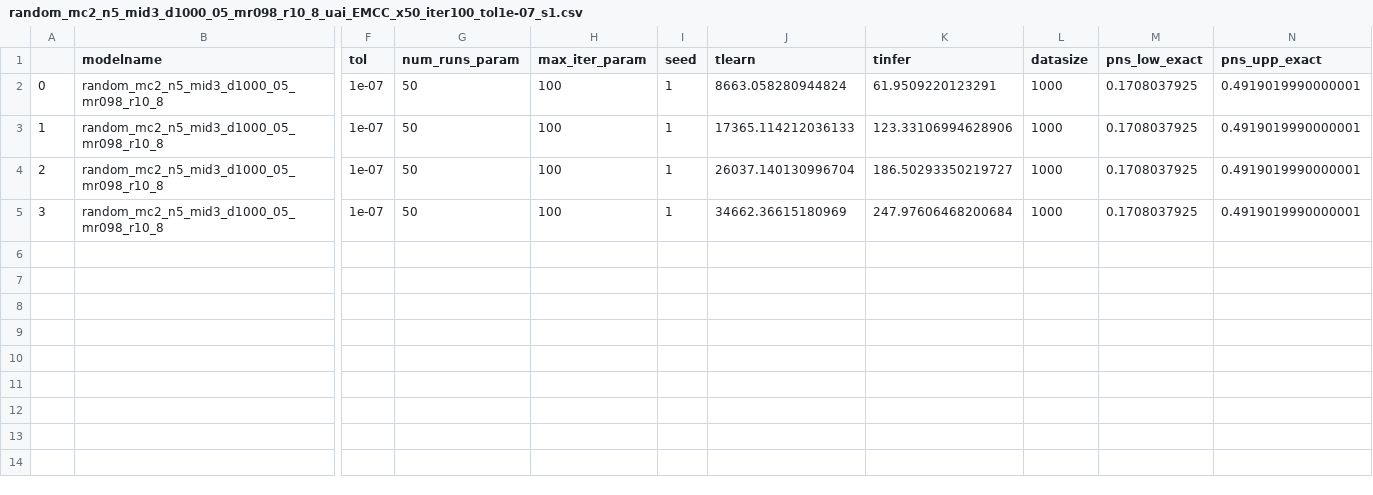
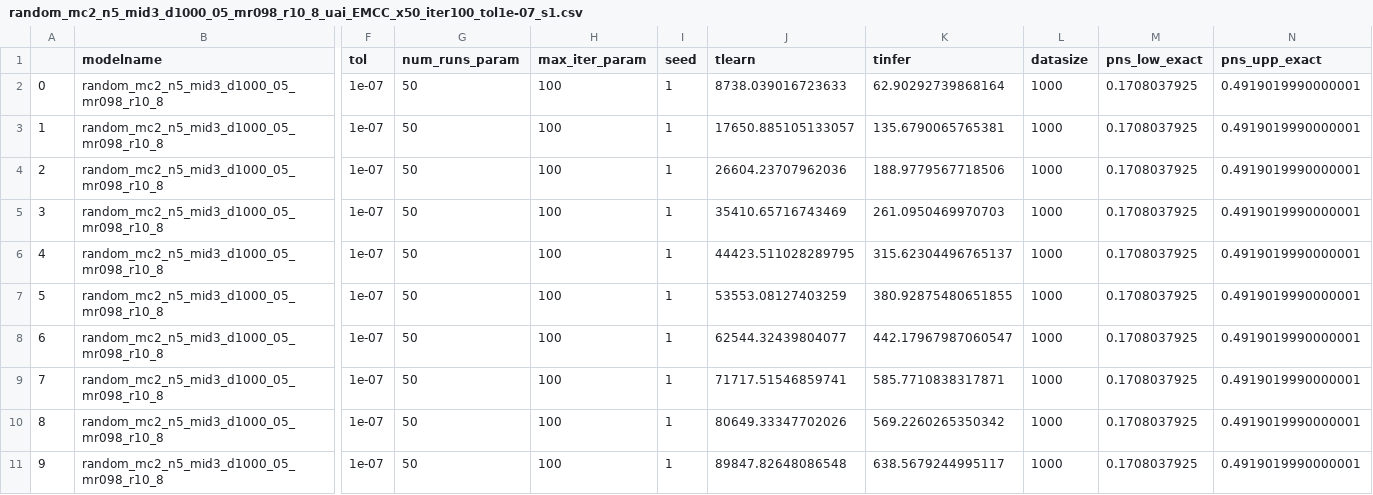
Before and after one commit to PGM-Lab/bcause, a CSV file: papers/gradient_journal/results/synthetic/s123/random_mc2_n5_mid3_d1000_05_mr098_r10_8_uai_EMCC_x50_iter100_tol1e-07_s1.csv, drawn as a sheet; only a part is shown, gaps mark what is left out; rows hold the shown columns only; the diff names each change by its address in the sheet, - before the commit and + after, or states it on an @@ line.

```diff
--- a/papers/gradient_journal/results/synthetic/s123/random_mc2_n5_mid3_d1000_05_mr098_r10_8_uai_EMCC_x50_iter100_tol1e-07_s1.csv
+++ b/papers/gradient_journal/results/synthetic/s123/random_mc2_n5_mid3_d1000_05_mr098_r10_8_uai_EMCC_x50_iter100_tol1e-07_s1.csv
-J2 (tlearn): 8663.058280944824
+J2 (tlearn): 8738.039016723633
-K2 (tinfer): 61.9509220123291
+K2 (tinfer): 62.90292739868164
-J3 (tlearn): 17365.114212036133
+J3 (tlearn): 17650.885105133057
-K3 (tinfer): 123.33106994628906
+K3 (tinfer): 135.6790065765381
-J4 (tlearn): 26037.140130996704
+J4 (tlearn): 26604.23707962036
-K4 (tinfer): 186.50293350219727
+K4 (tinfer): 188.9779567718506
-J5 (tlearn): 34662.36615180969
+J5 (tlearn): 35410.65716743469
-K5 (tinfer): 247.97606468200684
+K5 (tinfer): 261.0950469970703
+row 6: 4 | random_mc2_n5_mid3_d1000_05_mr098_r10_8 | 1e-07 | 50 | 100 | 1 | 44423.511028289795 | 315.62304496765137 | 1000 | 0.1708037925 | 0.4919019990000001
+row 7: 5 | random_mc2_n5_mid3_d1000_05_mr098_r10_8 | 1e-07 | 50 | 100 | 1 | 53553.08127403259 | 380.92875480651855 | 1000 | 0.1708037925 | 0.4919019990000001
+row 8: 6 | random_mc2_n5_mid3_d1000_05_mr098_r10_8 | 1e-07 | 50 | 100 | 1 | 62544.32439804077 | 442.17967987060547 | 1000 | 0.1708037925 | 0.4919019990000001
+row 9: 7 | random_mc2_n5_mid3_d1000_05_mr098_r10_8 | 1e-07 | 50 | 100 | 1 | 71717.51546859741 | 585.7710838317871 | 1000 | 0.1708037925 | 0.4919019990000001
+row 10: 8 | random_mc2_n5_mid3_d1000_05_mr098_r10_8 | 1e-07 | 50 | 100 | 1 | 80649.33347702026 | 569.2260265350342 | 1000 | 0.1708037925 | 0.4919019990000001
+row 11: 9 | random_mc2_n5_mid3_d1000_05_mr098_r10_8 | 1e-07 | 50 | 100 | 1 | 89847.82648086548 | 638.5679244995117 | 1000 | 0.1708037925 | 0.4919019990000001
```
Also changed, not shown: papers/gradient_journal/results/synthetic/s123/random_mc2_n5_mid3_d1000_05_mr098_r10_8_uai_GDCC_x50_iter100_tol1e-07_s1.csv, 4 other files.
